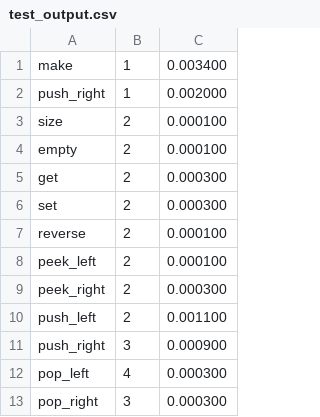
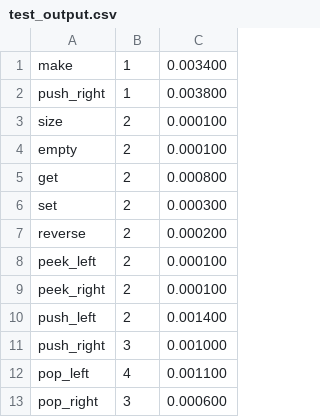
Before and after one commit to Vectorredz/cs32-mp1, a CSV file: mirror-flower/test_output.csv, drawn as a sheet.

Commit message:
refactor: - change tester to test_input.csv

```diff
--- a/mirror-flower/test_output.csv
+++ b/mirror-flower/test_output.csv
@@ -1,13 +1,13 @@
 make|1|0.003400
-push_right|1|0.002000
+push_right|1|0.003800
 size|2|0.000100
 empty|2|0.000100
-get|2|0.000300
+get|2|0.000800
 set|2|0.000300
-reverse|2|0.000100
+reverse|2|0.000200
 peek_left|2|0.000100
-peek_right|2|0.000300
-push_left|2|0.001100
-push_right|3|0.000900
-pop_left|4|0.000300
-pop_right|3|0.000300
+peek_right|2|0.000100
+push_left|2|0.001400
+push_right|3|0.001000
+pop_left|4|0.001100
+pop_right|3|0.000600
```
Also changed, not shown: 2 other files.
